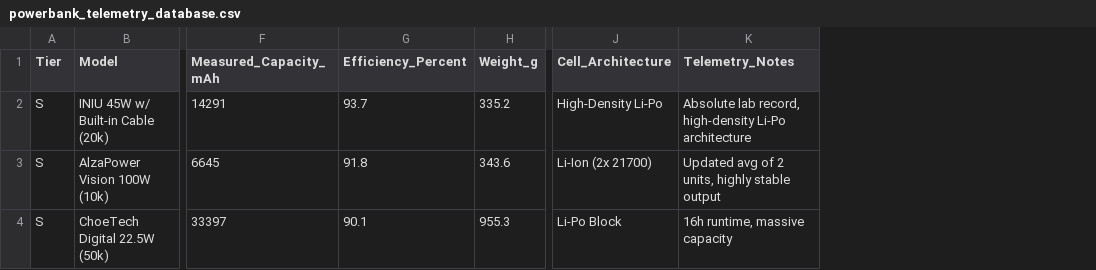
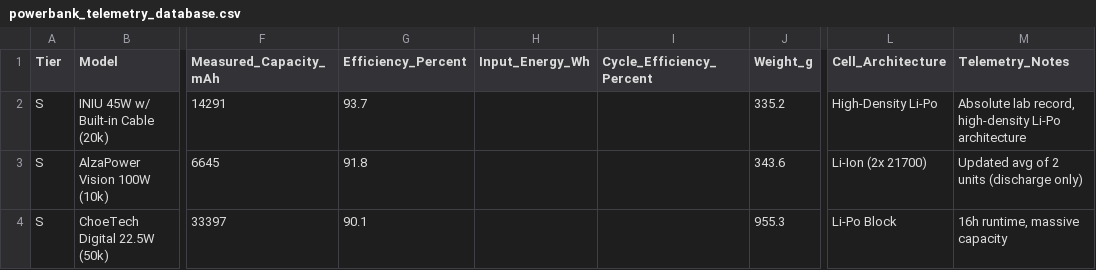
Before and after one commit to TomikBrumik/powerbank-telemetry-lab, a CSV file: powerbank_telemetry_database.csv, drawn as a sheet; only a part is shown, gaps mark what is left out; addresses are those after the commit; the diff covers the shown part only; the diff names each change by its address in the sheet, - before the commit and + after, or states it on an @@ line.

Commit message:
Update powerbank_telemetry_database.csv

```diff
--- a/powerbank_telemetry_database.csv
+++ b/powerbank_telemetry_database.csv
+column H (Input_Energy_Wh), empty
+column I (Cycle_Efficiency_Percent), empty
-M3 (Telemetry_Notes): Updated avg of 2 units, highly stable output
+M3 (Telemetry_Notes): Updated avg of 2 units (discharge only)
```
Also changed, not shown: 2 added rows, 1 removed row and 1 edited cell elsewhere in this file.
